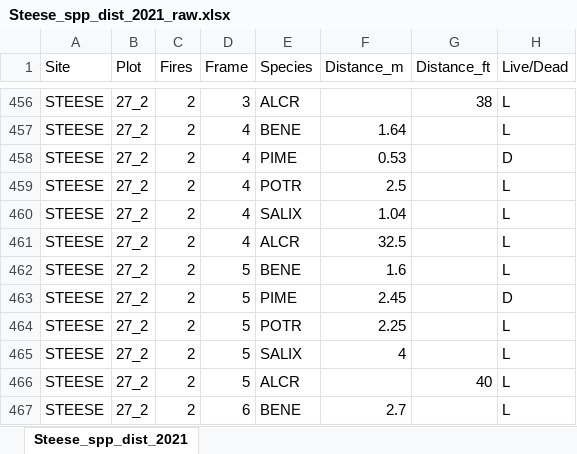
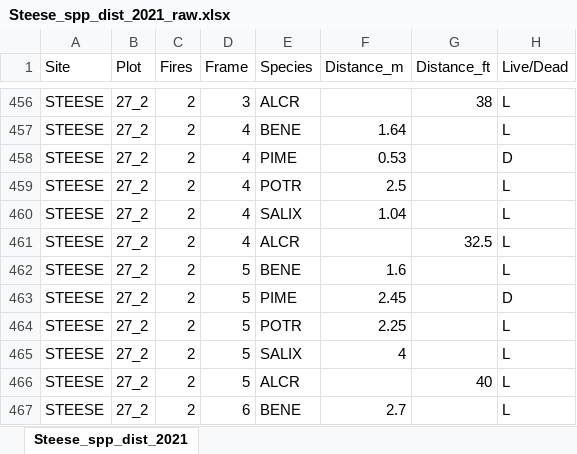
Before and after one commit to k8hayes/FireBehavior, an Excel workbook: data/distances/Steese_spp_dist_2021_raw.xlsx, sheet Steese_spp_dist_2021, drawn as a sheet; only a part is shown, gaps mark what is left out; values as stored, in another font and other column widths than the file's, no borders; the diff names each change by its address in the sheet, - before the commit and + after, or states it on an @@ line.

```diff
--- a/data/distances/Steese_spp_dist_2021_raw.xlsx (sheet Steese_spp_dist_2021)
+++ b/data/distances/Steese_spp_dist_2021_raw.xlsx (sheet Steese_spp_dist_2021)
-F461 (Distance_m): 32.5
+F461 (Distance_m): (empty)
-G461 (Distance_ft): (empty)
+G461 (Distance_ft): 32.5
```
Also changed, not shown: 1 other file.
